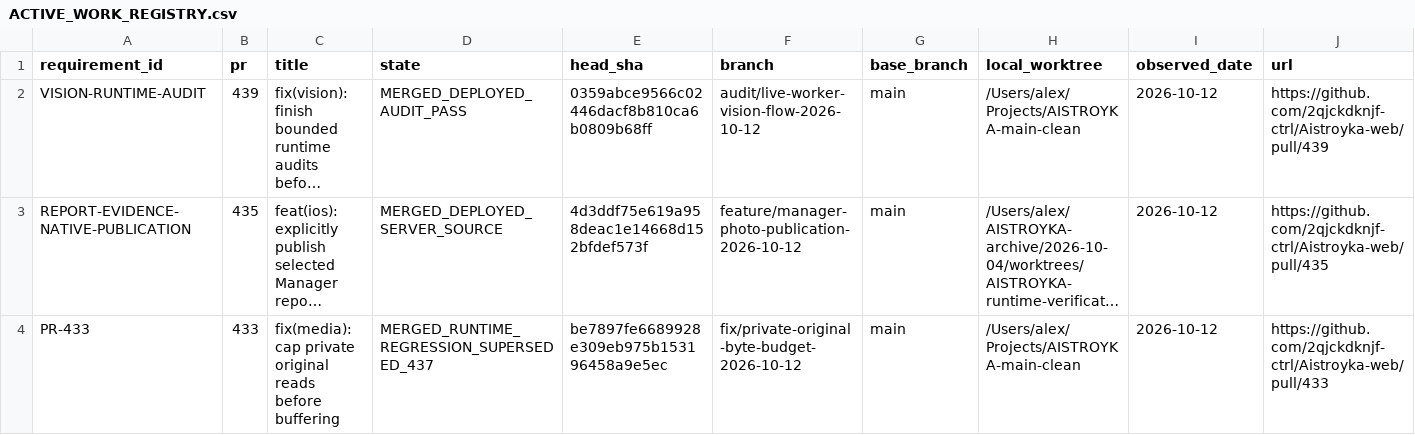
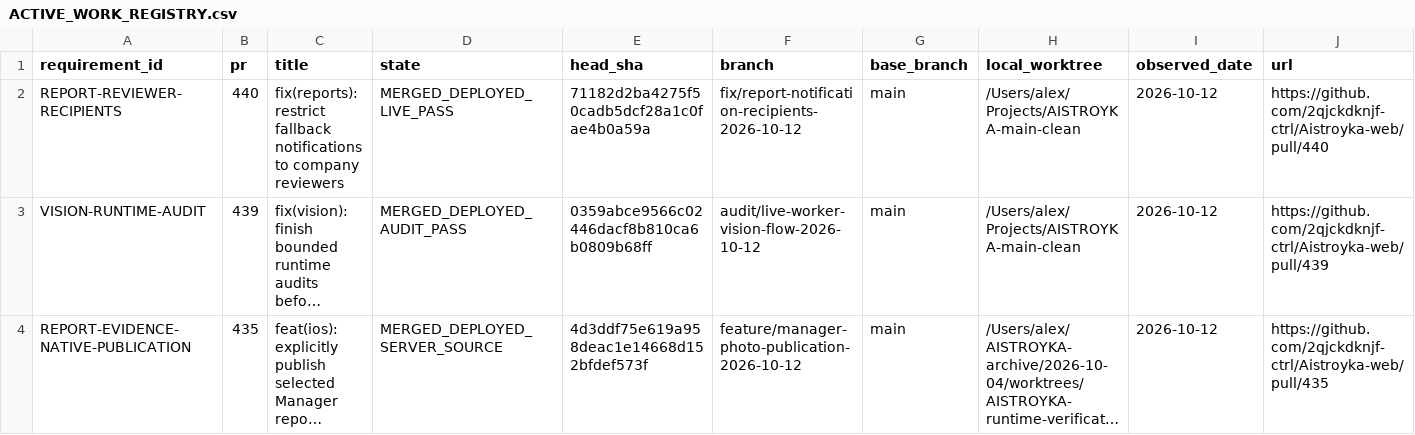
Before and after one commit to 2qjckdknjf-ctrl/Aistroyka-web, a CSV file: docs/tasks/ACTIVE_WORK_REGISTRY.csv, drawn as a sheet; only a part is shown; the shorter side is filled out with more unchanged rows; long unchanged cells end in …; rows hold the shown columns only; the diff names each change by its address in the sheet, - before the commit and + after, or states it on an @@ line.

Commit message:
docs(ops): close reviewer runtime proof and audit report AI persistence gap

```diff
--- a/docs/tasks/ACTIVE_WORK_REGISTRY.csv
+++ b/docs/tasks/ACTIVE_WORK_REGISTRY.csv
+row 2: REPORT-REVIEWER-RECIPIENTS | 440 | fix(reports): restrict fallback notifications to company reviewers | MERGED_DEPLOYED_LIVE_PASS | 71182d2ba4275f50cadb5dcf28a1c0fae4b0a59a | fix/report-notification-recipients-2026-10-12 | main | /Users/alex/Projects/AISTROYKA-main-clean | 2026-10-12 | https://github.com/2qjckdknjf-ctrl/Aistroyka-web/pull/440
```
Also changed, not shown: 13 other files.
